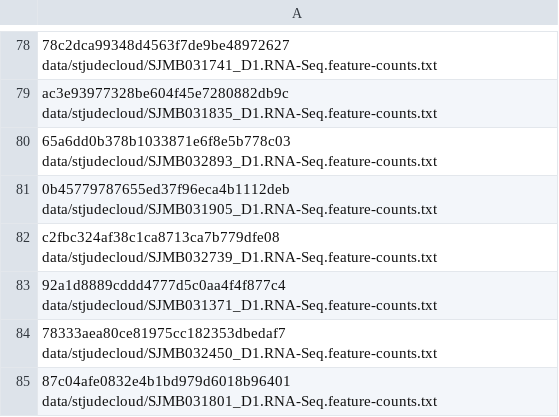
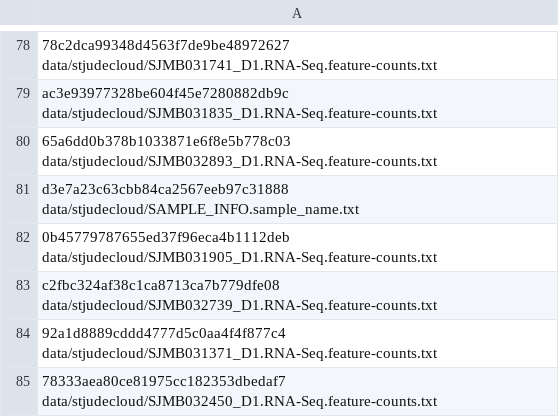
Before and after one commit to AlexsLemonade/medulloblastoma-classifier, a TSV file: data/md5_check_sums.stjudecloud.tsv, drawn as a sheet; only a part is shown, gaps mark what is left out; the shorter side is filled out with more unchanged rows.

Commit message:
Delete SAMPLE_INFO, add SAMPLE_INFO.sample_name, update md5, update README to show new sample file

```diff
--- a/data/md5_check_sums.stjudecloud.tsv
+++ b/data/md5_check_sums.stjudecloud.tsv
@@ -80,2 +80,3 @@ ac3e93977328be604f45e7280882db9c  data/stjudecloud/SJMB031835_D1.RNA-Seq.feature
 65a6dd0b378b1033871e6f8e5b778c03  data/stjudecloud/SJMB032893_D1.RNA-Seq.feature-counts.txt
+d3e7a23c63cbb84ca2567eeb97c31888  data/stjudecloud/SAMPLE_INFO.sample_name.txt
 0b45779787655ed37f96eca4b1112deb  data/stjudecloud/SJMB031905_D1.RNA-Seq.feature-counts.txt
```
Also changed, not shown: 3 other files.
